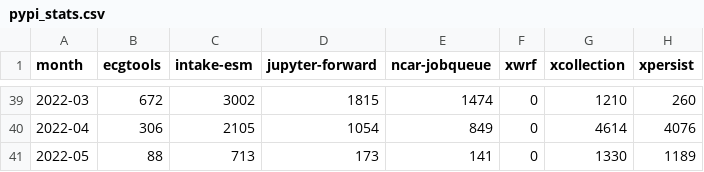
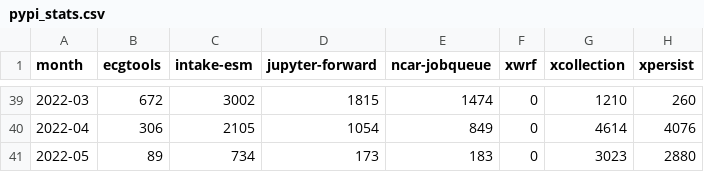
Before and after one commit to ncar-xdev/ncar-xdev.github.io, a CSV file: data/pypi_stats.csv, drawn as a sheet; only a part is shown, gaps mark what is left out.

```diff
--- a/data/pypi_stats.csv
+++ b/data/pypi_stats.csv
@@ -40,2 +40,2 @@ month,ecgtools,intake-esm,jupyter-forward,ncar-jobqueue,xwrf,xcollection,xpersis
 2022-04,306,2105,1054,849,0,4614,4076
-2022-05,88,713,173,141,0,1330,1189
+2022-05,89,734,173,183,0,3023,2880
```
